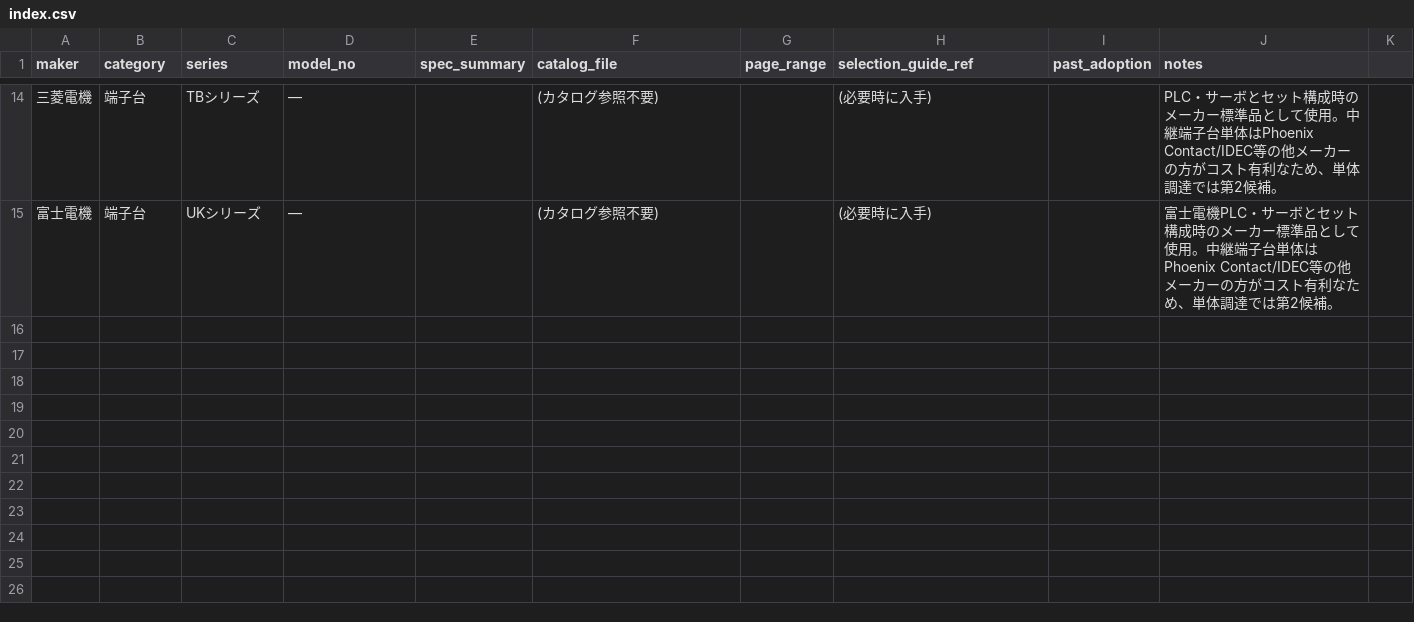
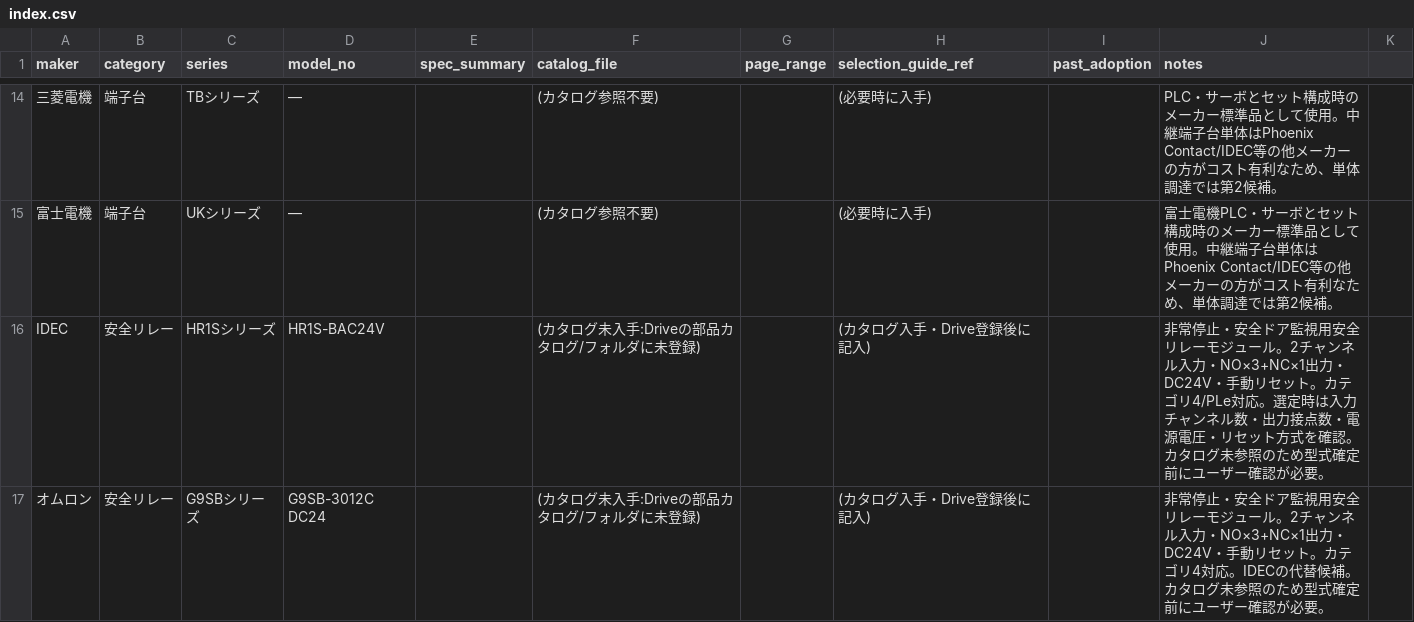
Before and after one commit to youichi558-collab/vigilant-octo-engine, a CSV file: database/parts_master/index.csv, drawn as a sheet; only a part is shown, gaps mark what is left out.

```diff
--- a/database/parts_master/index.csv
+++ b/database/parts_master/index.csv
@@ -15 +15,3 @@ maker,category,series,model_no,spec_summary,catalog_file,page_range,selection_gu
 富士電機,端子台,UKシリーズ,—,,(カタログ参照不要),,(必要時に入手),,富士電機PLC・サーボとセット構成時のメーカー標準品として使用。中継端子台単体はPhoenix Contact/IDEC等の他メーカーの方がコスト有利なため、単体調達では第2候補。
+IDEC,安全リレー,HR1Sシリーズ,HR1S-BAC24V,,(カタログ未入手:Driveの部品カタログ/フォルダに未登録),,(カタログ入手・Drive登録後に記入),,非常停止・安全ドア監視用安全リレーモジュール。2チャンネル入力・NO×3+NC×1出力・DC24V・手動リセット。カテゴリ4/PLe対応。選定時は入力チャンネル数・出力接点数・電源電圧・リセット方式を確認。カタログ未参照のため型式確定前にユーザー確認が必要。
+オムロン,安全リレー,G9SBシリーズ,G9SB-3012C DC24,,(カタログ未入手:Driveの部品カタログ/フォルダに未登録),,(カタログ入手・Drive登録後に記入),,非常停止・安全ドア監視用安全リレーモジュール。2チャンネル入力・NO×3+NC×1出力・DC24V・手動リセット。カテゴリ4対応。IDECの代替候補。カタログ未参照のため型式確定前にユーザー確認が必要。
```
Also changed, not shown: 1 other file.
